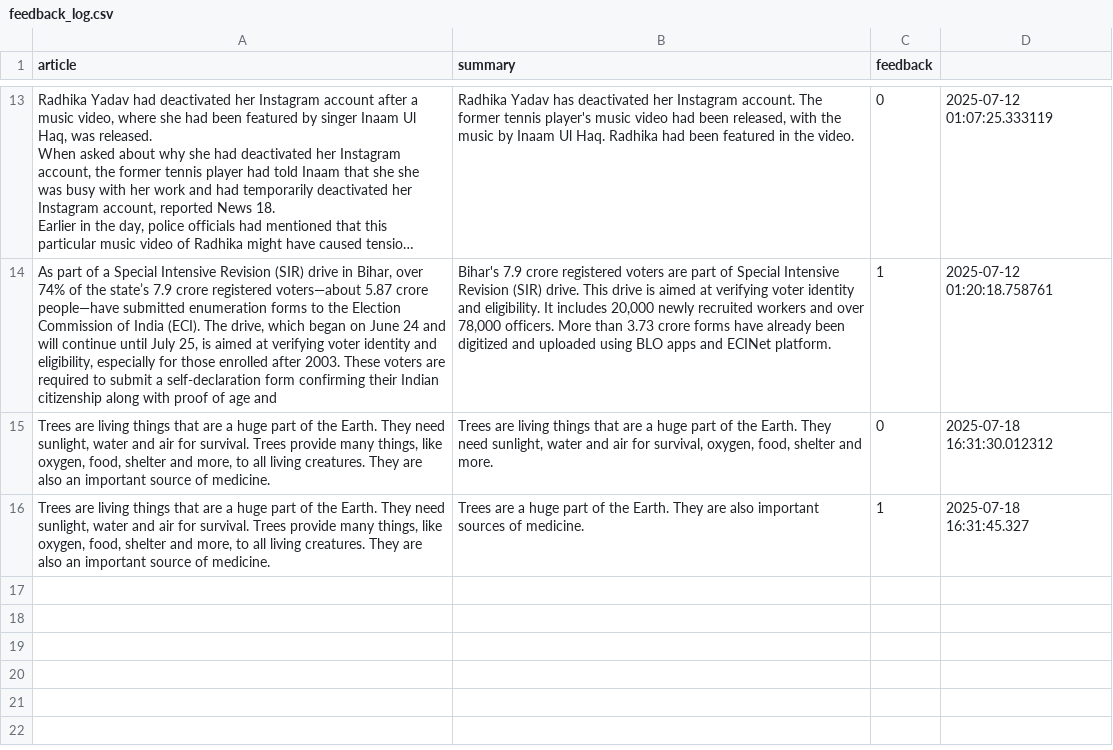
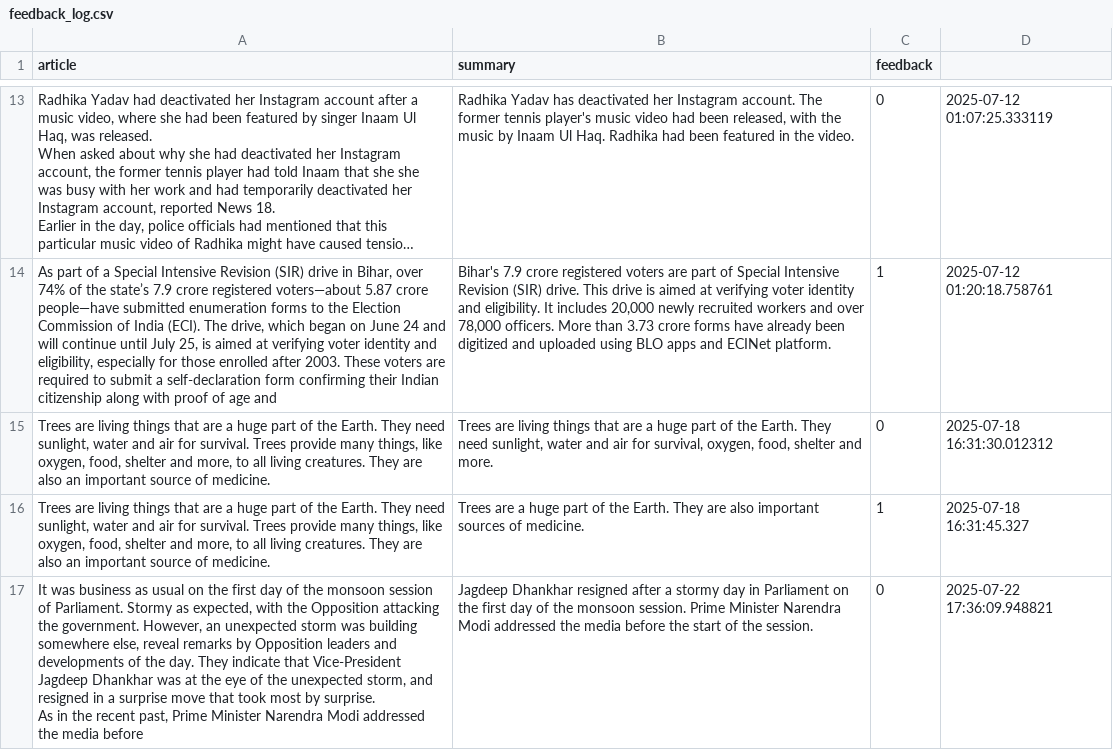
Before and after one commit to Shubhraweb89/FlashNewsAI, a CSV file: feedback_data/feedback_log.csv, drawn as a sheet; only a part is shown, gaps mark what is left out; long unchanged cells end in …; ↵ is a line break in a cell; the diff names each change by its address in the sheet, - before the commit and + after, or states it on an @@ line.

```diff
--- a/feedback_data/feedback_log.csv
+++ b/feedback_data/feedback_log.csv
+row 17: It was business as usual on the first day of the monsoon session of Parliament. Stormy as expected, with the Opposition attacking the government. However, an unexpected storm was building somewhere else, reveal remarks by Opposition leaders and developments of the day. They indicate that Vice-President Jagdeep Dhankhar was at the eye of the unexpected storm, and resigned in a surprise move that took most by surprise. ↵ As in the recent past, Prime Minister Narendra Modi addressed the media before | Jagdeep Dhankhar resigned after a stormy day in Parliament on the first day of the monsoon session. Prime Minister Narendra Modi addressed the media before the start of the session. | 0 | 2025-07-22 17:36:09.948821
```
Also changed, not shown: 1 other file.
